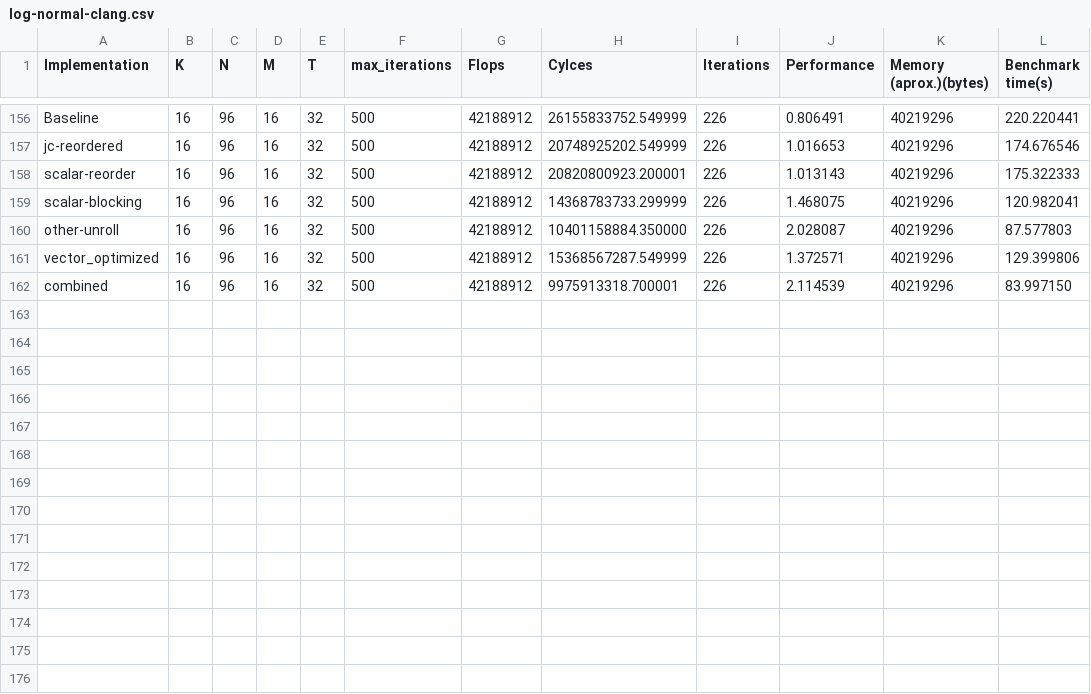
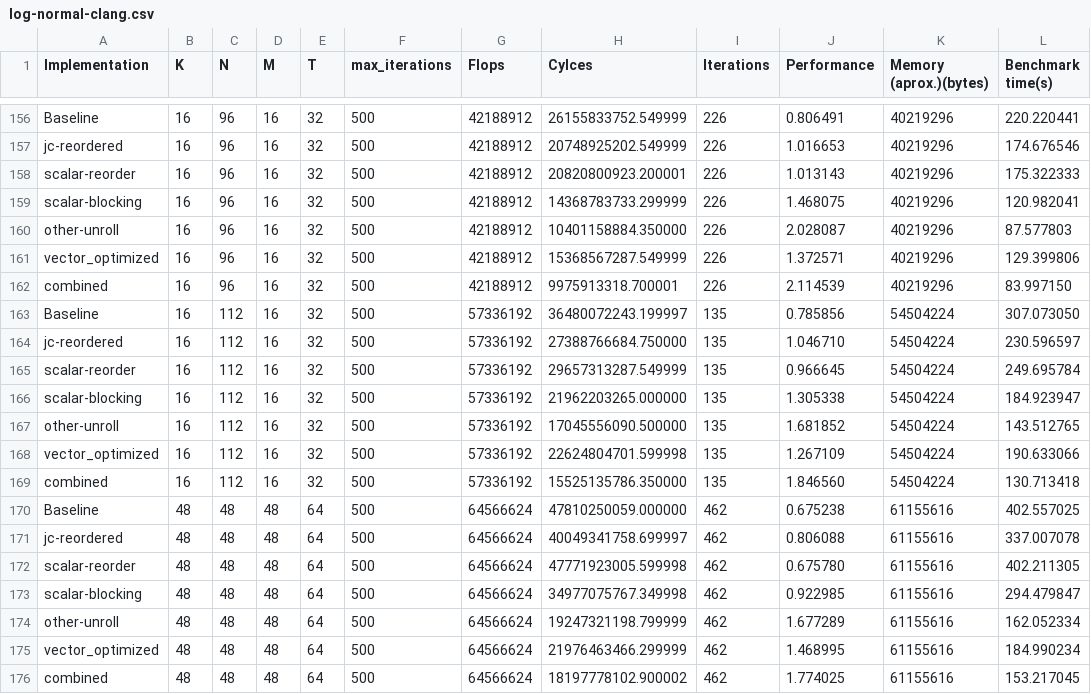
Before and after one commit to Frankie8472/advanced-systems-lab, a CSV file: misc/log-normal-clang.csv, drawn as a sheet; only a part is shown, gaps mark what is left out; the diff names each change by its address in the sheet, - before the commit and + after, or states it on an @@ line.

```diff
--- a/misc/log-normal-clang.csv
+++ b/misc/log-normal-clang.csv
+row 163: Baseline | 16 | 112 | 16 | 32 | 500 | 57336192 | 36480072243.199997 | 135 | 0.785856 | 54504224 | 307.073050
+row 164: jc-reordered | 16 | 112 | 16 | 32 | 500 | 57336192 | 27388766684.750000 | 135 | 1.046710 | 54504224 | 230.596597
+row 165: scalar-reorder | 16 | 112 | 16 | 32 | 500 | 57336192 | 29657313287.549999 | 135 | 0.966645 | 54504224 | 249.695784
+row 166: scalar-blocking | 16 | 112 | 16 | 32 | 500 | 57336192 | 21962203265.000000 | 135 | 1.305338 | 54504224 | 184.923947
+row 167: other-unroll | 16 | 112 | 16 | 32 | 500 | 57336192 | 17045556090.500000 | 135 | 1.681852 | 54504224 | 143.512765
+row 168: vector_optimized | 16 | 112 | 16 | 32 | 500 | 57336192 | 22624804701.599998 | 135 | 1.267109 | 54504224 | 190.633066
+row 169: combined | 16 | 112 | 16 | 32 | 500 | 57336192 | 15525135786.350000 | 135 | 1.846560 | 54504224 | 130.713418
+row 170: Baseline | 48 | 48 | 48 | 64 | 500 | 64566624 | 47810250059.000000 | 462 | 0.675238 | 61155616 | 402.557025
+row 171: jc-reordered | 48 | 48 | 48 | 64 | 500 | 64566624 | 40049341758.699997 | 462 | 0.806088 | 61155616 | 337.007078
+row 172: scalar-reorder | 48 | 48 | 48 | 64 | 500 | 64566624 | 47771923005.599998 | 462 | 0.675780 | 61155616 | 402.211305
+row 173: scalar-blocking | 48 | 48 | 48 | 64 | 500 | 64566624 | 34977075767.349998 | 462 | 0.922985 | 61155616 | 294.479847
+row 174: other-unroll | 48 | 48 | 48 | 64 | 500 | 64566624 | 19247321198.799999 | 462 | 1.677289 | 61155616 | 162.052334
+row 175: vector_optimized | 48 | 48 | 48 | 64 | 500 | 64566624 | 21976463466.299999 | 462 | 1.468995 | 61155616 | 184.990234
+row 176: combined | 48 | 48 | 48 | 64 | 500 | 64566624 | 18197778102.900002 | 462 | 1.774025 | 61155616 | 153.217045
```
Also changed, not shown: misc/log-unroll-clang.csv, misc/log-unroll-gcc.csv, 1 other file.
